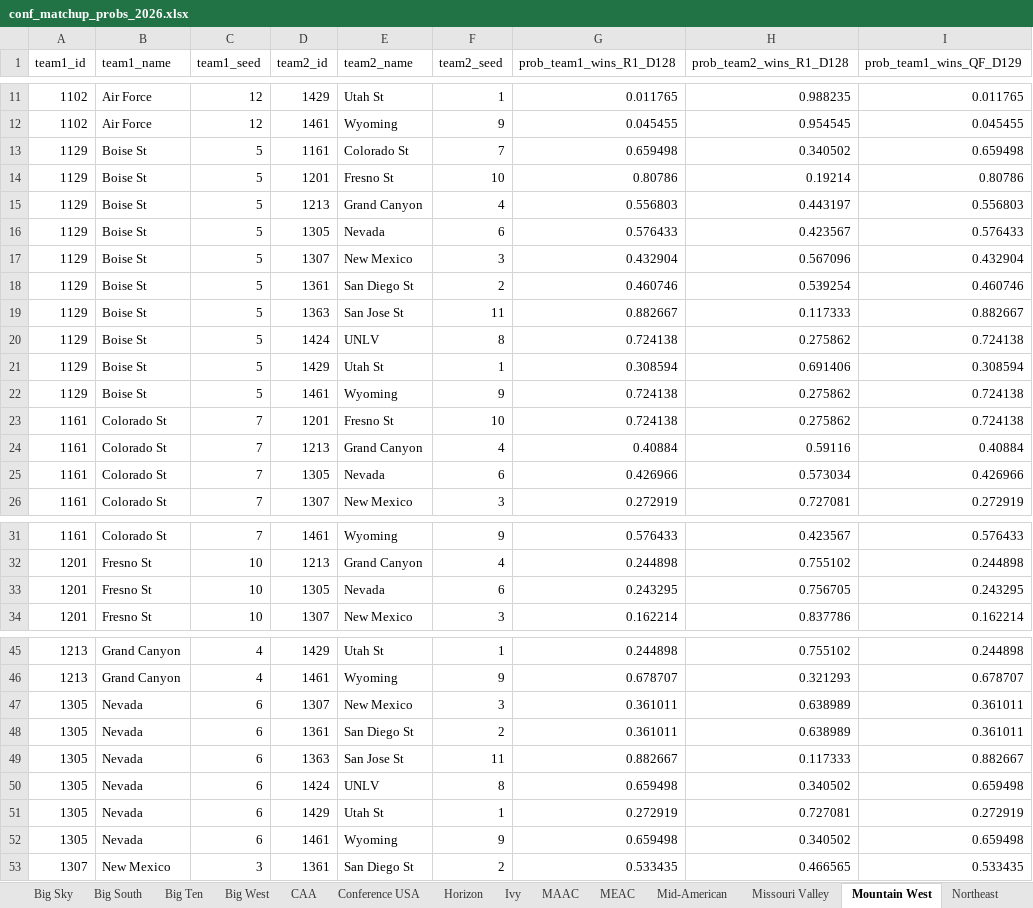
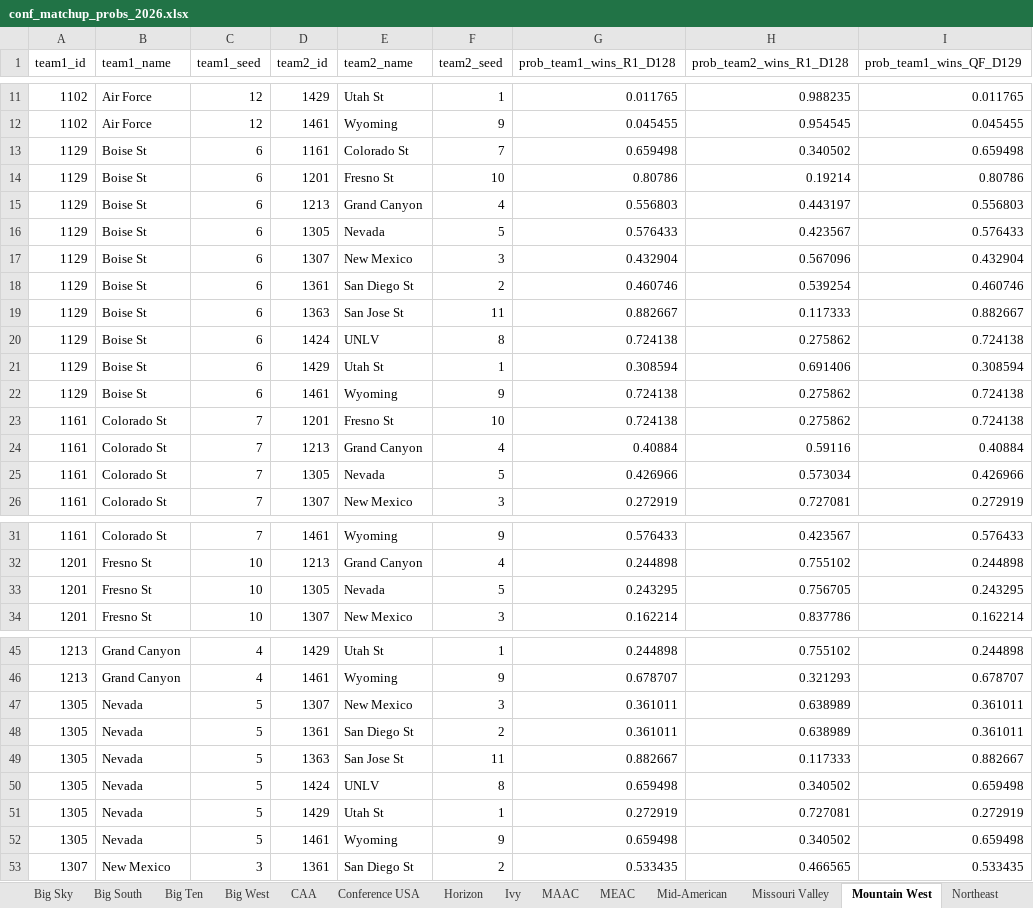
Before and after one commit to egomaniacsfantasy/EgomaniacsBracket, an Excel workbook: conf_matchup_probs_2026.xlsx, sheet Mountain West, drawn as a sheet; only a part is shown, gaps mark what is left out; values as stored, in another font and other column widths than the file's, no borders; the diff covers the shown part only; the diff names each change by its address in the sheet, - before the commit and + after, or states it on an @@ line.

```diff
--- a/conf_matchup_probs_2026.xlsx (sheet Mountain West)
+++ b/conf_matchup_probs_2026.xlsx (sheet Mountain West)
-C13:C22 (team1_seed): 5
+C13:C22 (team1_seed): 6
-F16 (team2_seed): 6
+F16 (team2_seed): 5
-F25 (team2_seed): 6
+F25 (team2_seed): 5
-F33 (team2_seed): 6
+F33 (team2_seed): 5
-C47:C52 (team1_seed): 6
+C47:C52 (team1_seed): 5
```
Also changed, not shown: 3 edited cells elsewhere in this sheet, 2026_bracket_preds.xlsx, ProjectedBrackets.xlsx, 7 other files.
